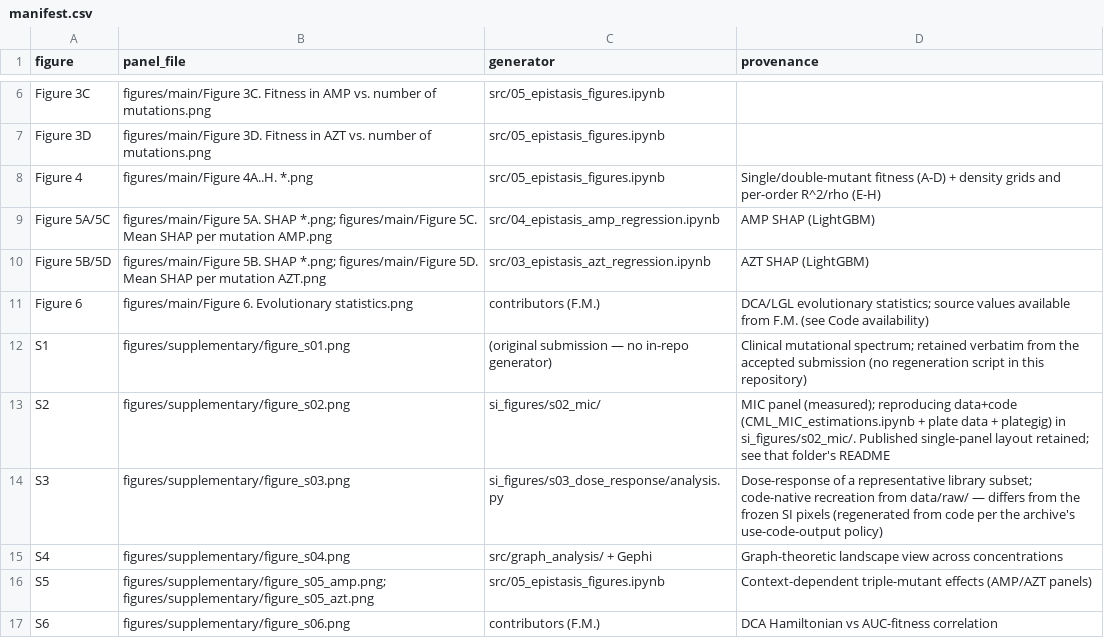
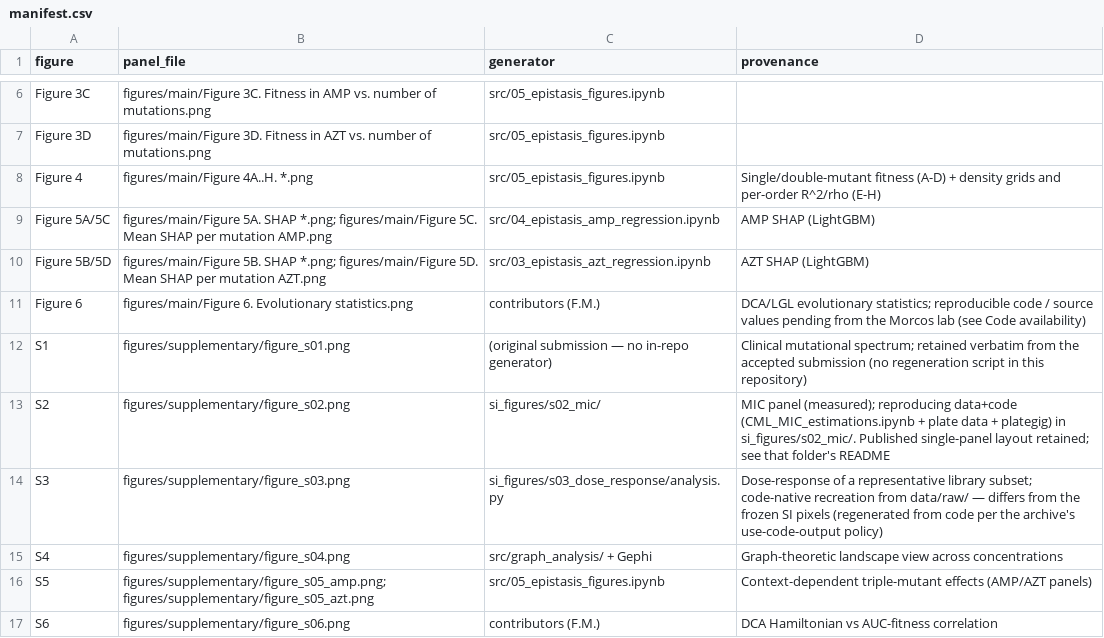
Before and after one commit to msadikyildiz/Gaszek_Yildiz_Meng_2025, a CSV file: figures/manifest.csv, drawn as a sheet; only a part is shown, gaps mark what is left out.

Commit message:
Revert premature Fig 6 "available on request"; both Fig 6 + S18 pending
Fig 6 source data is NOT settled: the Morcos lab (F.M./Sophia/Alberto) has been
asked for the reproducible Fig 6 code (which would also settle the 6A/6B legend
items) or the source values, and a reply is still outstanding; "available on
request" is only a fallback if they decline. Restore Fig 6 to a pending TODO in
the assembler, README, and manifest, so the source-data release gate is Fig 6
AND S18 (not S18 alone).

```diff
--- a/figures/manifest.csv
+++ b/figures/manifest.csv
@@ -10,3 +10,3 @@ Figure 5A/5C,figures/main/Figure 5A. SHAP *.png; figures/main/Figure 5C. Mean SH
 Figure 5B/5D,figures/main/Figure 5B. SHAP *.png; figures/main/Figure 5D. Mean SHAP per mutation AZT.png,src/03_epistasis_azt_regression.ipynb,AZT SHAP (LightGBM)
-Figure 6,figures/main/Figure 6. Evolutionary statistics.png,contributors (F.M.),DCA/LGL evolutionary statistics; source values available from F.M. (see Code availability)
+Figure 6,figures/main/Figure 6. Evolutionary statistics.png,contributors (F.M.),DCA/LGL evolutionary statistics; reproducible code / source values pending from the Morcos lab (see Code availability)
 S1,figures/supplementary/figure_s01.png,(original submission — no in-repo generator),"Clinical mutational spectrum; retained verbatim from the accepted submission (no regeneration script in this repository)"
```
Also changed, not shown: 2 other files.
